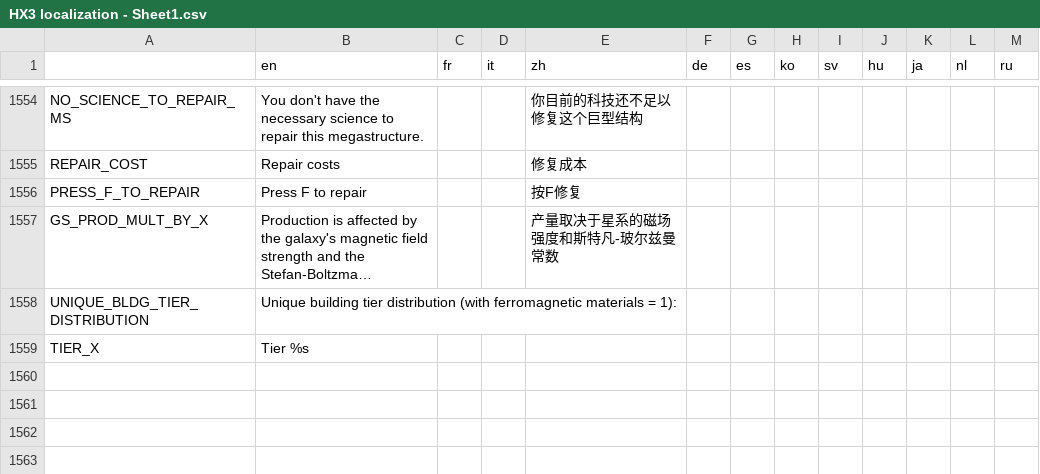
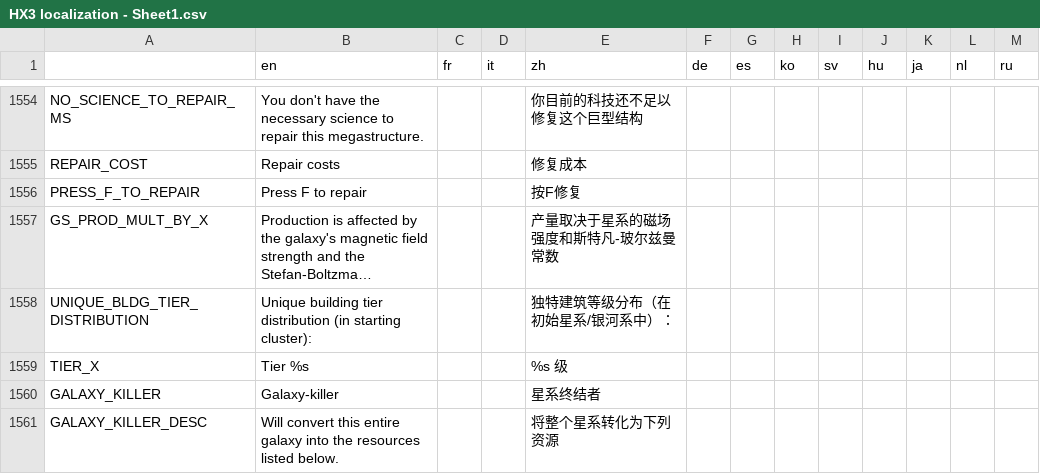
Before and after one commit to Apple0726/helixteus-3, a CSV file: Text/HX3 localization - Sheet1.csv, drawn as a sheet; only a part is shown, gaps mark what is left out; long unchanged cells end in …; the diff covers the shown part only; the diff names each change by its address in the sheet, - before the commit and + after, or states it on an @@ line.

```diff
--- a/Text/HX3 localization - Sheet1.csv
+++ b/Text/HX3 localization - Sheet1.csv
-B1558 (en): …tier distribution (with ferromagnetic materials = 1):
+B1558 (en): …tier distribution (in starting cluster):
-E1558 (zh): (empty)
+E1558 (zh): 独特建筑等级分布（在初始星系/银河系中）：
-E1559 (zh): (empty)
+E1559 (zh): %s 级
+row 1560: GALAXY_KILLER | Galaxy-killer |  |  | 星系终结者
+row 1561: GALAXY_KILLER_DESC | Will convert this entire galaxy into the resources listed below. |  |  | 将整个星系转化为下列资源
```
Also changed, not shown: 4 added rows and 4 edited cells elsewhere in this file, 26 other files.
